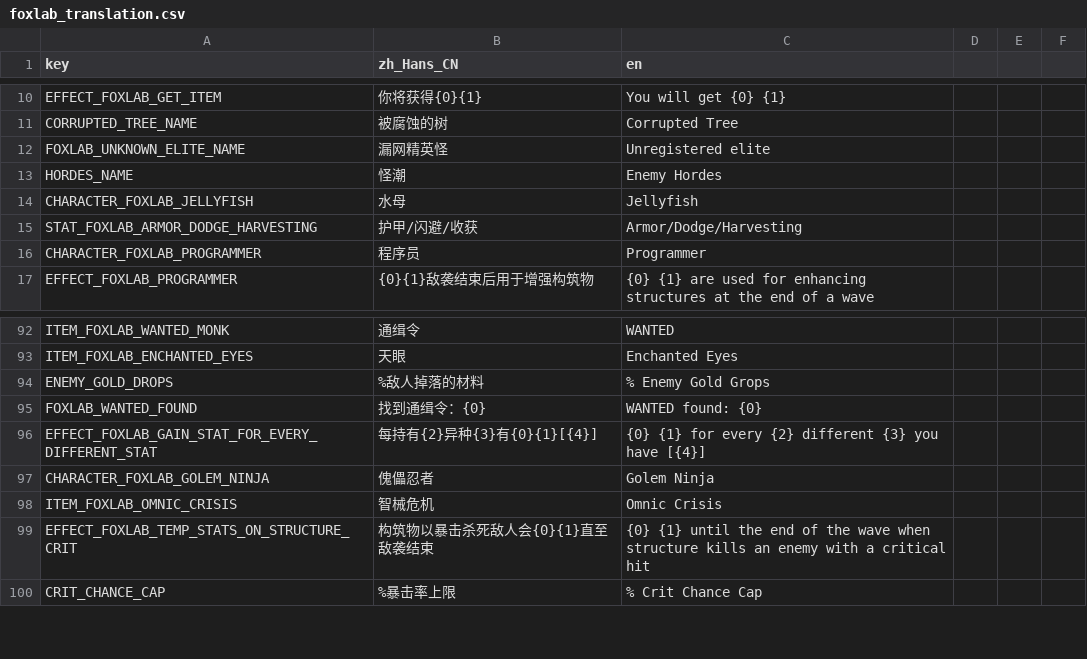
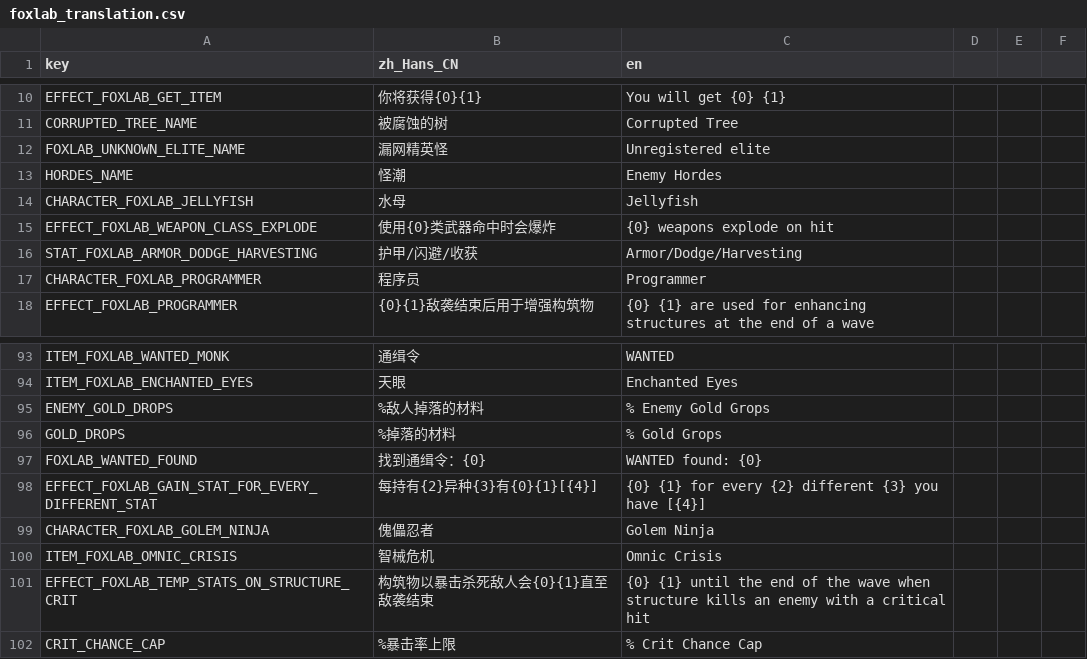
Before and after one commit to Qingyunruooyu/JonathanFox-Foxlab, a CSV file: translations/foxlab_translation.csv, drawn as a sheet; only a part is shown, gaps mark what is left out; the diff names each change by its address in the sheet, - before the commit and + after, or states it on an @@ line.

```diff
--- a/translations/foxlab_translation.csv
+++ b/translations/foxlab_translation.csv
+row 15: EFFECT_FOXLAB_WEAPON_CLASS_EXPLODE | 使用{0}类武器命中时会爆炸 | {0} weapons explode on hit
+row 96: GOLD_DROPS | %掉落的材料 | % Gold Grops
```
Also changed, not shown: 39 other files.
